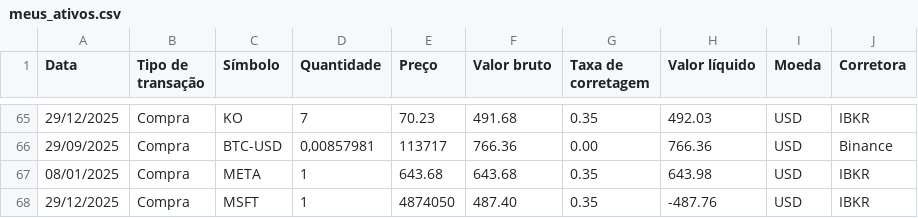
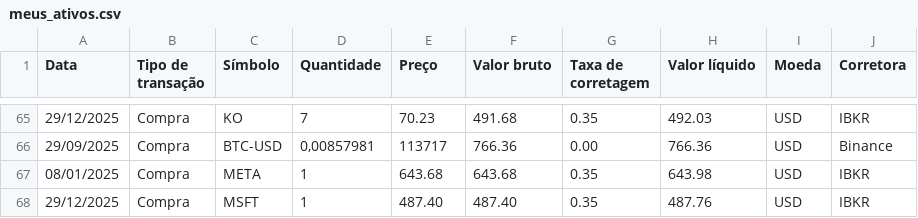
Before and after one commit to barrowsbr/Meus-investimentos-dev, a CSV file: dash/Dash/meus_ativos.csv, drawn as a sheet; only a part is shown, gaps mark what is left out.

```diff
--- a/dash/Dash/meus_ativos.csv
+++ b/dash/Dash/meus_ativos.csv
@@ -67,2 +67,2 @@
 08/01/2025;Compra;META;1;643.68;643.68;0.35;643.98;USD;IBKR
-29/12/2025;Compra;MSFT;1;4874050;487.40;0.35;-487.76;USD;IBKR
+29/12/2025;Compra;MSFT;1;487.40;487.40;0.35;487.76;USD;IBKR
```
Also changed, not shown: dash/Dash/renda_fixa.csv, 4 other files.
